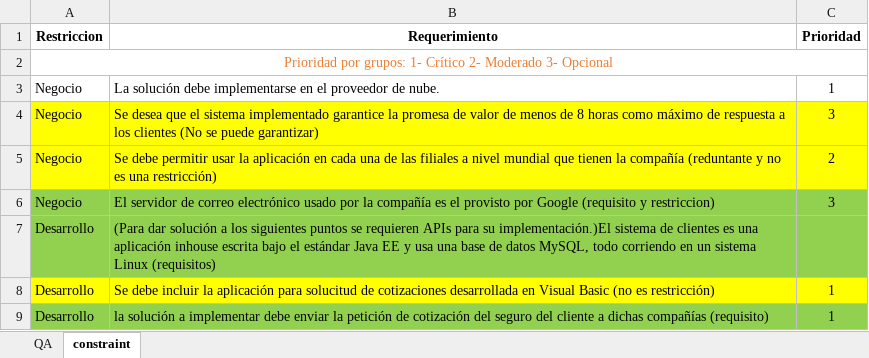
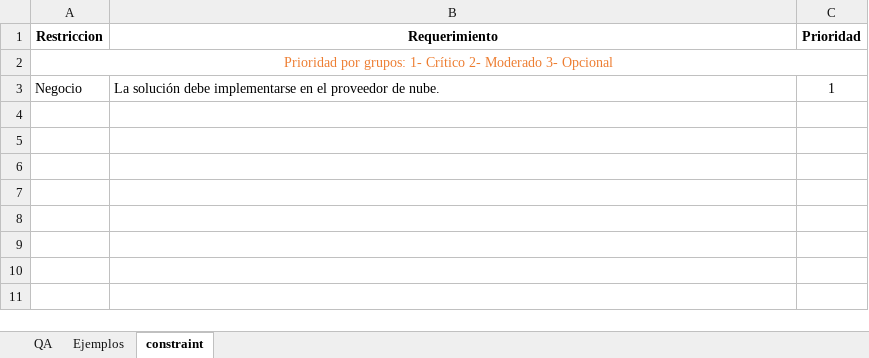
Before and after one commit to jnates/Software-Architecture, an Excel workbook: taller arq.xlsx, sheet constraint, drawn as a sheet; values as stored, in another font and other column widths than the file's, no borders; the diff names each change by its address in the sheet, - before the commit and + after, or states it on an @@ line.

```diff
--- a/taller arq.xlsx (sheet constraint)
+++ b/taller arq.xlsx (sheet constraint)
+sheet tab: Ejemplos
-row 4: Negocio | Se desea que el sistema implementado garantice la promesa de valor de menos de 8 horas como máximo de respuesta a los clientes (No se puede garantizar) | 3
-row 5: Negocio | Se debe permitir usar la aplicación en cada una de las filiales a nivel mundial que tienen la compañía (reduntante y no es una restricción) | 2
-row 6: Negocio | El servidor de correo electrónico usado por la compañía es el provisto por Google (requisito y restriccion) | 3
-row 7: Desarrollo | (Para dar solución a los siguientes puntos se requieren APIs para su implementación.)El sistema de clientes es una aplicación inhouse escrita bajo el estándar Java EE y usa una base de datos MySQL, todo corriendo en un sistema Linux (requisitos)
-row 8: Desarrollo | Se debe incluir la aplicación para solucitud de cotizaciones desarrollada en Visual Basic (no es restricción) | 1
-row 9: Desarrollo | la solución a implementar debe enviar la petición de cotización del seguro del cliente a dichas compañías (requisito) | 1
```
Also changed, not shown: sheet QA.
